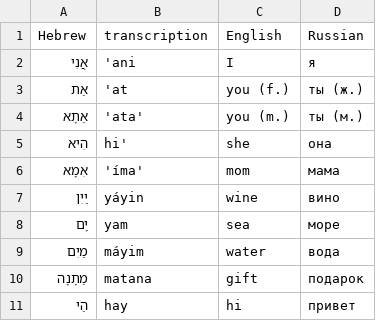
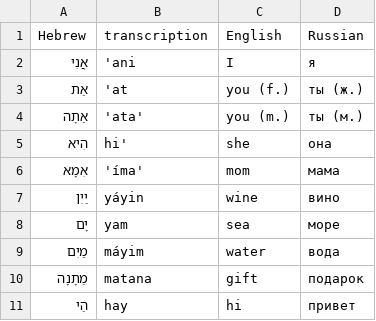
Before and after one commit to korochun/hebrew-practice, a CSV file: wordlist.csv, drawn as a sheet; only a part is shown.

Commit message:
Typo hotfix

```diff
--- a/wordlist.csv
+++ b/wordlist.csv
@@ -3,3 +3,3 @@ Hebrew;transcription;English;Russian
 אַת;'at;you (f.);ты (ж.)
-אַתָא;'ata';you (m.);ты (м.)
+אַתָה;'ata';you (m.);ты (м.)
 הִיא;hi';she;она
```
